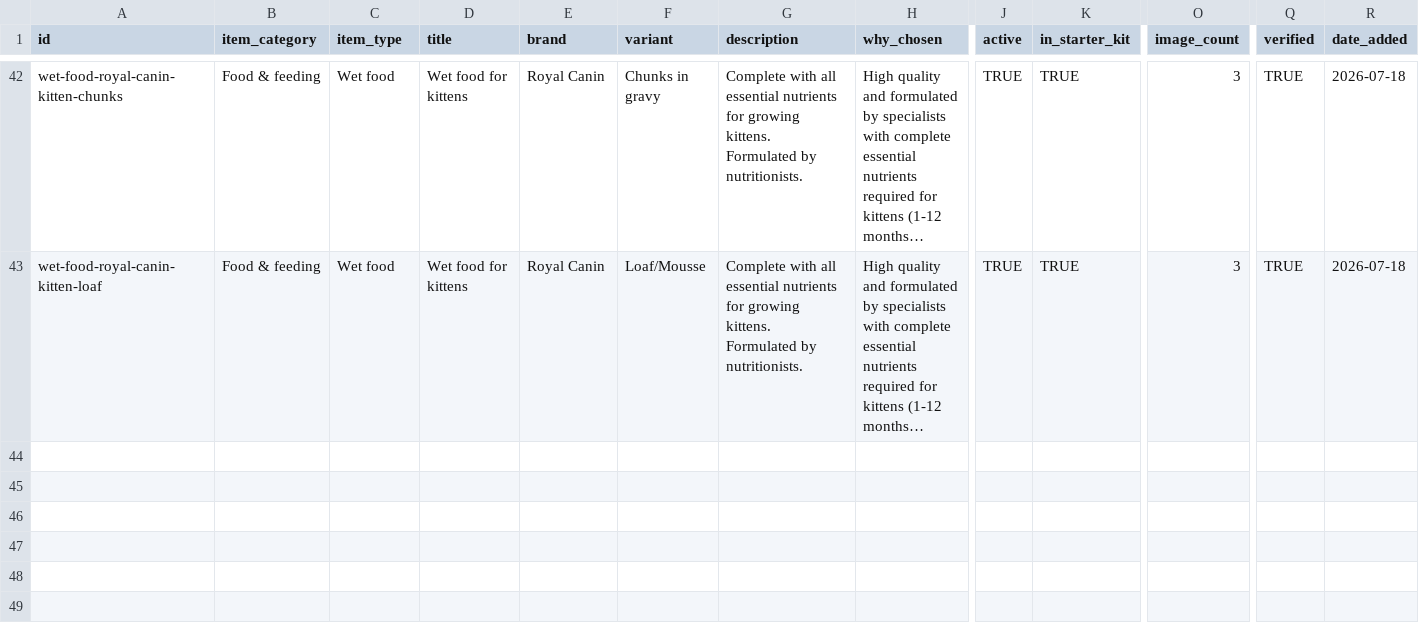
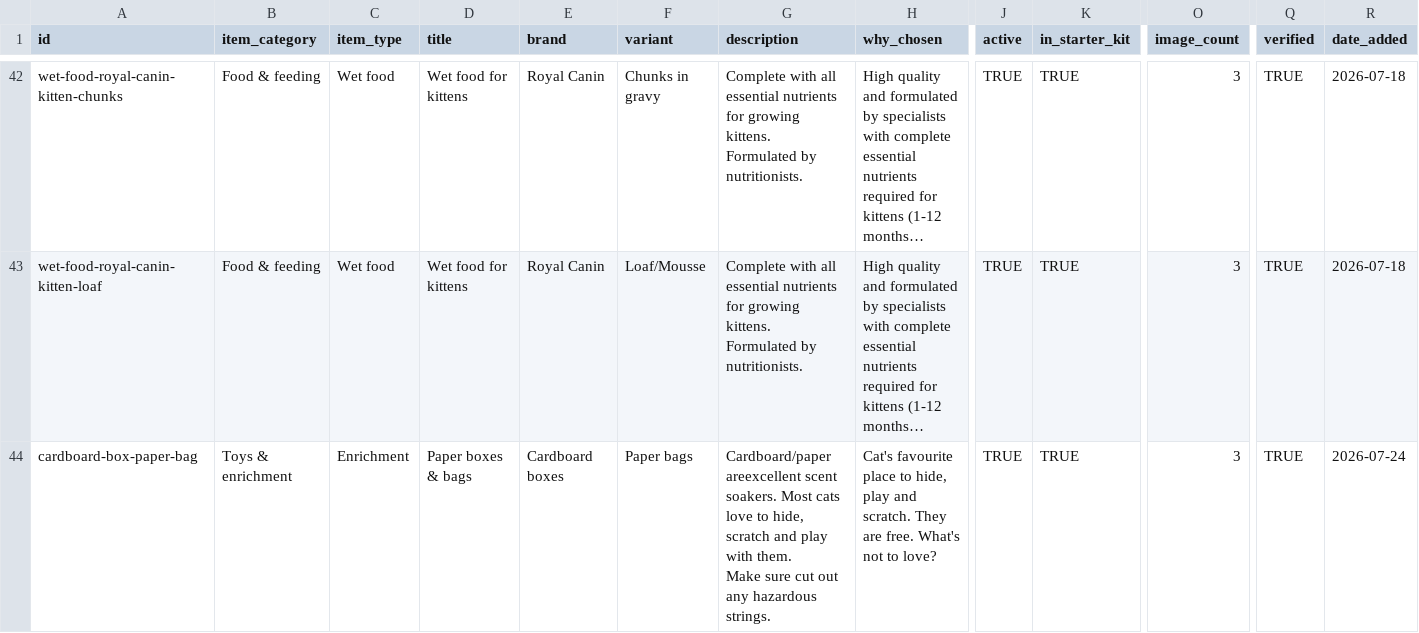
Before and after one commit to devyaniruhela/whiskerwise, a CSV file: app/frontend/content/curated-essentials.csv, drawn as a sheet; only a part is shown, gaps mark what is left out; long unchanged cells end in …; rows hold the shown columns only; ↵ is a line break in a cell; the diff names each change by its address in the sheet, - before the commit and + after, or states it on an @@ line.

Commit message:
updated curated essentials with cardboard boxes

```diff
--- a/app/frontend/content/curated-essentials.csv
+++ b/app/frontend/content/curated-essentials.csv
+row 44: cardboard-box-paper-bag | Toys & enrichment | Enrichment | Paper boxes & bags | Cardboard boxes | Paper bags | Cardboard/paper areexcellent scent soakers. Most cats love to hide, scratch and play with them. ↵ Make sure cut out any hazardous strings. | Cat's favourite place to hide, play and scratch. They are free. What's not to love? | TRUE | TRUE | 3 | TRUE | 2026-07-24
```
